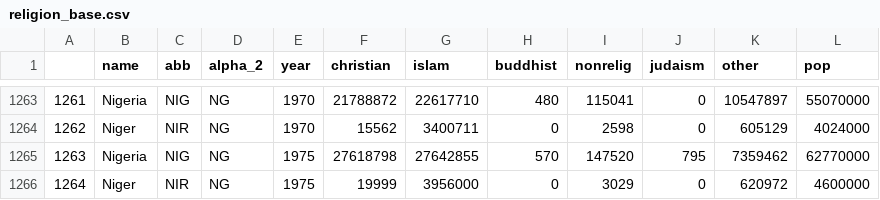
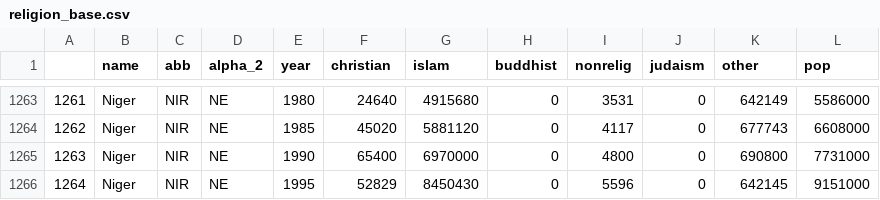
Before and after one commit to tuomascode/DSA-Population, a CSV file: data/religion_base.csv, drawn as a sheet; only a part is shown, gaps mark what is left out; the diff covers the shown part only.

Commit message:
fixes, compare data

```diff
--- a/data/religion_base.csv
+++ b/data/religion_base.csv
@@ -1263,4 +1263,4 @@
-1261,Nigeria,NIG,NG,1970,21788872,22617710,480,115041,0,10547897,55070000
-1262,Niger,NIR,NG,1970,15562,3400711,0,2598,0,605129,4024000
-1263,Nigeria,NIG,NG,1975,27618798,27642855,570,147520,795,7359462,62770000
-1264,Niger,NIR,NG,1975,19999,3956000,0,3029,0,620972,4600000
+1261,Niger,NIR,NE,1980,24640,4915680,0,3531,0,642149,5586000
+1262,Niger,NIR,NE,1985,45020,5881120,0,4117,0,677743,6608000
+1263,Niger,NIR,NE,1990,65400,6970000,0,4800,0,690800,7731000
+1264,Niger,NIR,NE,1995,52829,8450430,0,5596,0,642145,9151000
```
Also changed, not shown: 158 edited cells elsewhere in this file, 6 other files.
